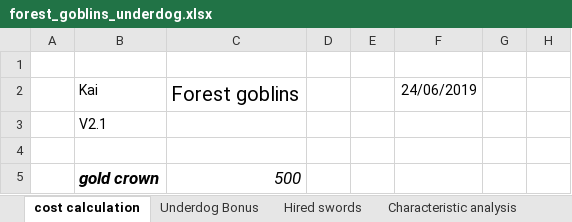
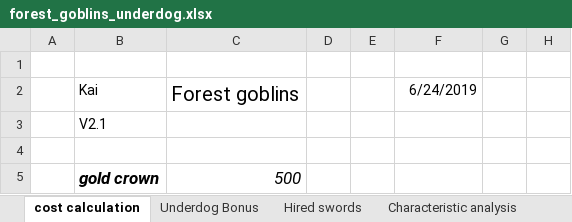
Before and after one commit to Labernator/Mordheim, an Excel workbook: Players/Kai/nonplayed/forest goblins/forest_goblins_underdog.xlsx, sheet cost calculation, drawn as a sheet; only a part is shown; values as stored, in another font and other column widths than the file's, no borders; table styles not drawn; the diff names each change by its address in the sheet, - before the commit and + after, or states it on an @@ line.

Commit message:
forest goblin update

```diff
--- a/Players/Kai/nonplayed/forest goblins/forest_goblins_underdog.xlsx (sheet cost calculation)
+++ b/Players/Kai/nonplayed/forest goblins/forest_goblins_underdog.xlsx (sheet cost calculation)
-F2: 24/06/2019
+F2: 6/24/2019
```
Also changed, not shown: 1 other file.
